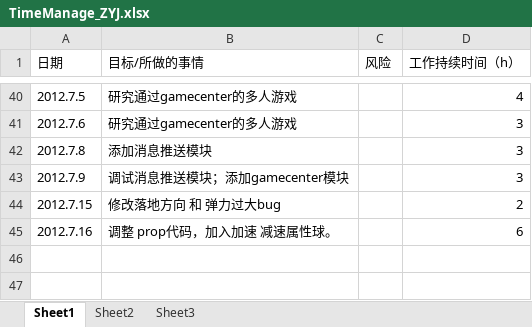
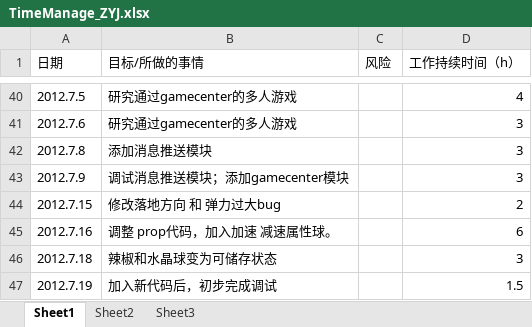
Before and after one commit to buptiosdev/IOSBALL, an Excel workbook: documents/timeManage/TimeManage_ZYJ.xlsx, sheet Sheet1, drawn as a sheet; only a part is shown, gaps mark what is left out; values as stored, in another font and other column widths than the file's, no borders; the diff names each change by its address in the sheet, - before the commit and + after, or states it on an @@ line.

```diff
--- a/documents/timeManage/TimeManage_ZYJ.xlsx (sheet Sheet1)
+++ b/documents/timeManage/TimeManage_ZYJ.xlsx (sheet Sheet1)
+row 46: 2012.7.18 | 辣椒和水晶球变为可储存状态 |  | 3
+row 47: 2012.7.19 | 加入新代码后，初步完成调试 |  | 1.5
```
Also changed, not shown: 40 other files.
